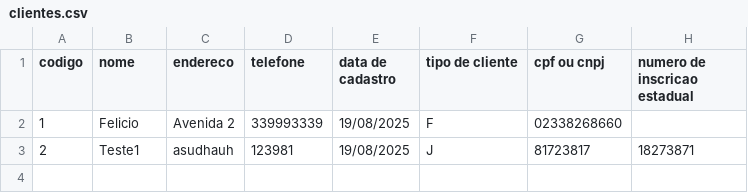
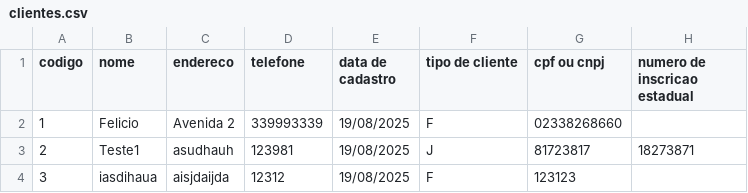
Before and after one commit to JoaquimMHS/sistema-gestao-padaria, a CSV file: clientes.csv, drawn as a sheet.

```diff
--- a/clientes.csv
+++ b/clientes.csv
@@ -3 +3,2 @@ codigo;nome;endereco;telefone;data de cadastro;tipo de cliente;cpf ou cnpj;numer
 2;Teste1;asudhauh;123981;19/08/2025;J;81723817;18273871
+3;iasdihaua;aisjdaijda;12312;19/08/2025;F;123123;
```
Also changed, not shown: 19 other files.
